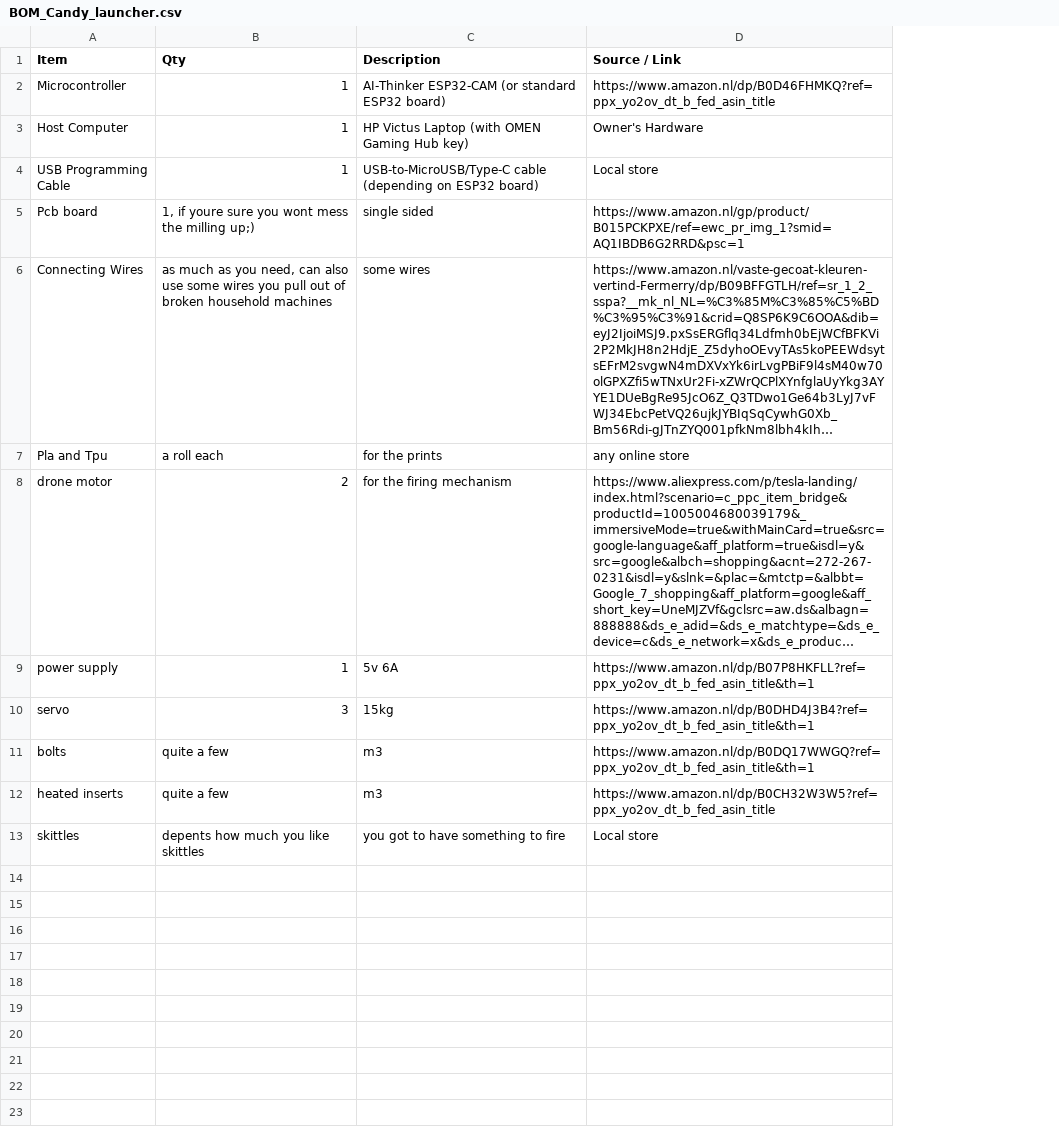
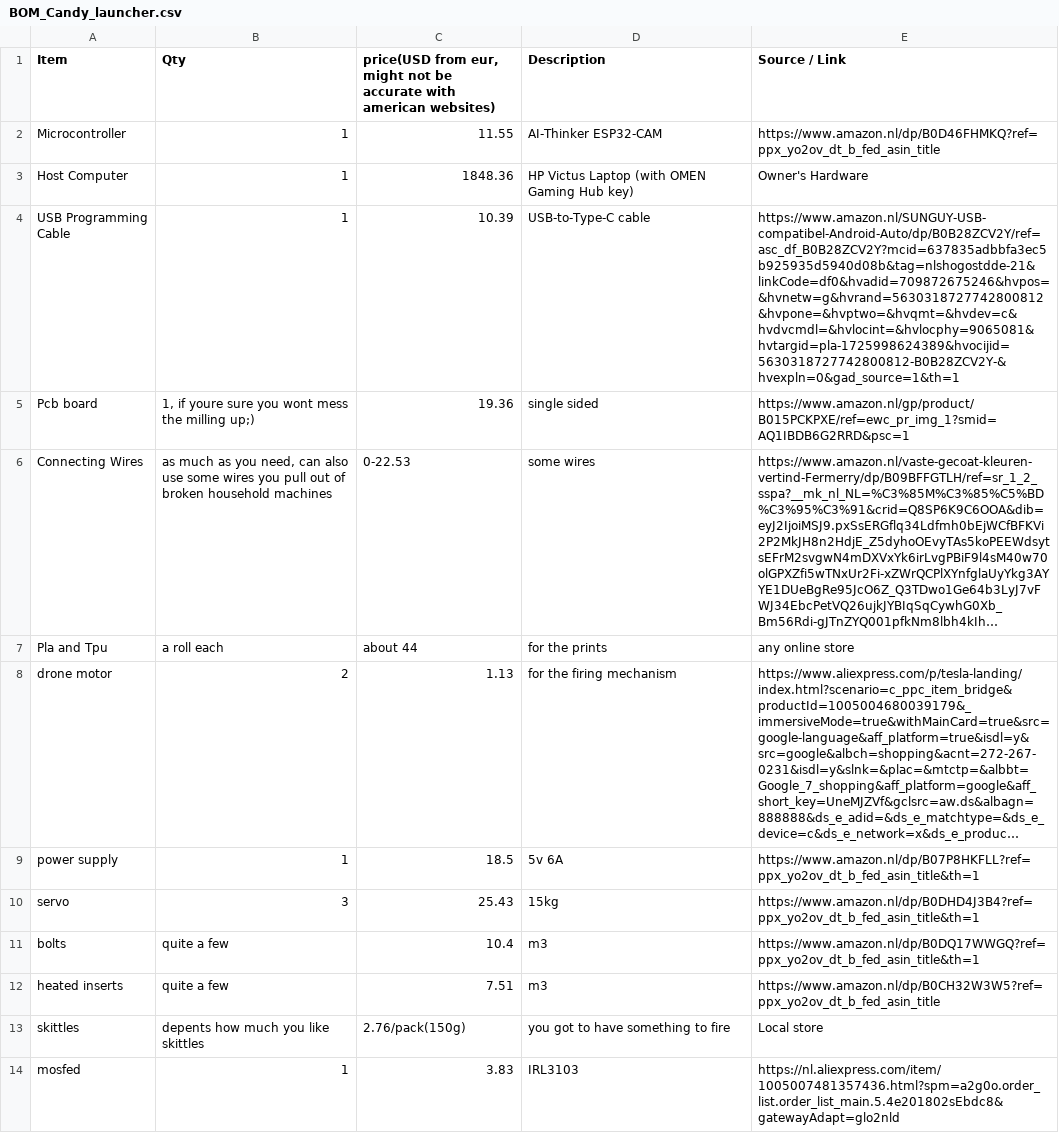
Before and after one commit to Robin098765432/Candy_Launcher, a CSV file: BOM_Candy_launcher.csv, drawn as a sheet; long unchanged cells end in …; addresses are those after the commit; the diff names each change by its address in the sheet, - before the commit and + after, or states it on an @@ line.

Commit message:
Add files via upload

```diff
--- a/BOM_Candy_launcher.csv
+++ b/BOM_Candy_launcher.csv
+column C, rows 1-13: price(USD from eur, might not be accurate with american websites) | 11.55 | 1848.36 | 10.39 | 19.36 | 0-22.53 | about 44 | 1.13 | 18.5 | 25.43 | 10.4 | 7.51 | 2.76/pack(150g)
-D2 (Description): AI-Thinker ESP32-CAM (or standard ESP32 board)
+D2 (Description): AI-Thinker ESP32-CAM
-D4 (Description): USB-to-MicroUSB/Type-C cable (depending on ESP32 board)
+D4 (Description): USB-to-Type-C cable
-E4 (Source / Link): Local store
+E4 (Source / Link): https://www.amazon.nl/SUNGUY-USB-compatibel-Android-Auto/dp/B0B28ZCV2Y/ref=asc_df_B0B28ZCV2Y?mcid=637835adbbfa3ec5b925935d5940d08b&tag=nlshogostdde-21&linkCode=df0&hvadid=709872675246&hvpos=&hvnetw=g&hvrand=5630318727742800812&hvpone=&hvptwo=&hvqmt=&hvdev=c&hvdvcmdl=&hvlocint=&hvlocphy=9065081&hvtargid=pla-1725998624389&hvocijid=5630318727742800812-B0B28ZCV2Y-&hvexpln=0&gad_source=1&th=1
+row 14: mosfed | 1 | 3.83 | IRL3103 | https://nl.aliexpress.com/item/1005007481357436.html?spm=a2g0o.order_list.order_list_main.5.4e201802sEbdc8&gatewayAdapt=glo2nld
```
